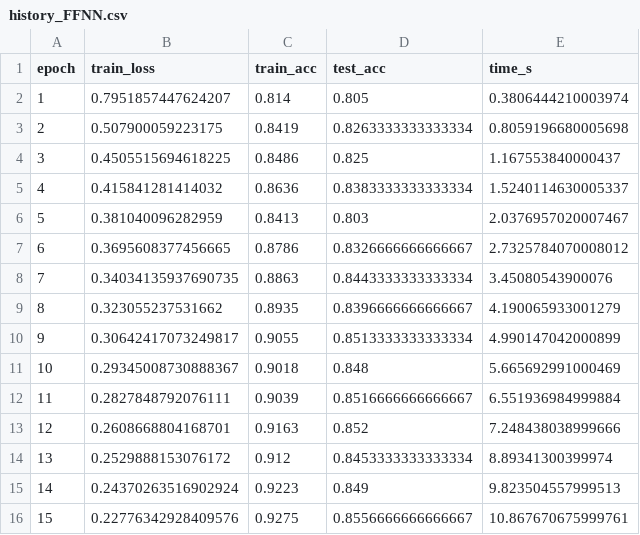
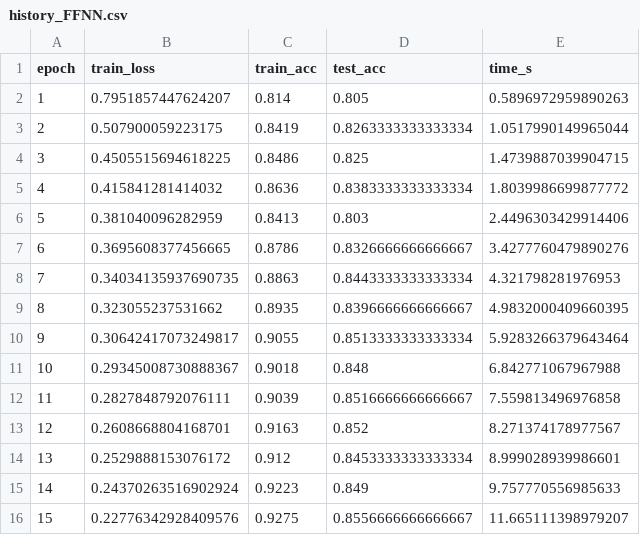
Before and after one commit to simachewalamneh/cnn-vs-ffnn-numpy, a CSV file: results/history_FFNN.csv, drawn as a sheet.

Commit message:
Update scripts, results, and add PDF report

```diff
--- a/results/history_FFNN.csv
+++ b/results/history_FFNN.csv
@@ -1,16 +1,16 @@
 epoch,train_loss,train_acc,test_acc,time_s
-1,0.7951857447624207,0.814,0.805,0.3806444210003974
-2,0.507900059223175,0.8419,0.8263333333333334,0.8059196680005698
-3,0.4505515694618225,0.8486,0.825,1.167553840000437
-4,0.415841281414032,0.8636,0.8383333333333334,1.5240114630005337
-5,0.381040096282959,0.8413,0.803,2.0376957020007467
-6,0.3695608377456665,0.8786,0.8326666666666667,2.7325784070008012
-7,0.34034135937690735,0.8863,0.8443333333333334,3.45080543900076
-8,0.323055237531662,0.8935,0.8396666666666667,4.190065933001279
-9,0.30642417073249817,0.9055,0.8513333333333334,4.990147042000899
-10,0.29345008730888367,0.9018,0.848,5.665692991000469
-11,0.2827848792076111,0.9039,0.8516666666666667,6.551936984999884
-12,0.2608668804168701,0.9163,0.852,7.248438038999666
-13,0.2529888153076172,0.912,0.8453333333333334,8.89341300399974
-14,0.24370263516902924,0.9223,0.849,9.823504557999513
-15,0.22776342928409576,0.9275,0.8556666666666667,10.867670675999761
+1,0.7951857447624207,0.814,0.805,0.5896972959890263
+2,0.507900059223175,0.8419,0.8263333333333334,1.0517990149965044
+3,0.4505515694618225,0.8486,0.825,1.4739887039904715
+4,0.415841281414032,0.8636,0.8383333333333334,1.8039986699877772
+5,0.381040096282959,0.8413,0.803,2.4496303429914406
+6,0.3695608377456665,0.8786,0.8326666666666667,3.4277760479890276
+7,0.34034135937690735,0.8863,0.8443333333333334,4.321798281976953
+8,0.323055237531662,0.8935,0.8396666666666667,4.9832000409660395
+9,0.30642417073249817,0.9055,0.8513333333333334,5.9283266379643464
+10,0.29345008730888367,0.9018,0.848,6.842771067967988
+11,0.2827848792076111,0.9039,0.8516666666666667,7.559813496976858
+12,0.2608668804168701,0.9163,0.852,8.271374178977567
+13,0.2529888153076172,0.912,0.8453333333333334,8.999028939986601
+14,0.24370263516902924,0.9223,0.849,9.757770556985633
+15,0.22776342928409576,0.9275,0.8556666666666667,11.665111398979207
```
Also changed, not shown: results/A_headline.csv, results/history_CNN.csv, 3 other files.
